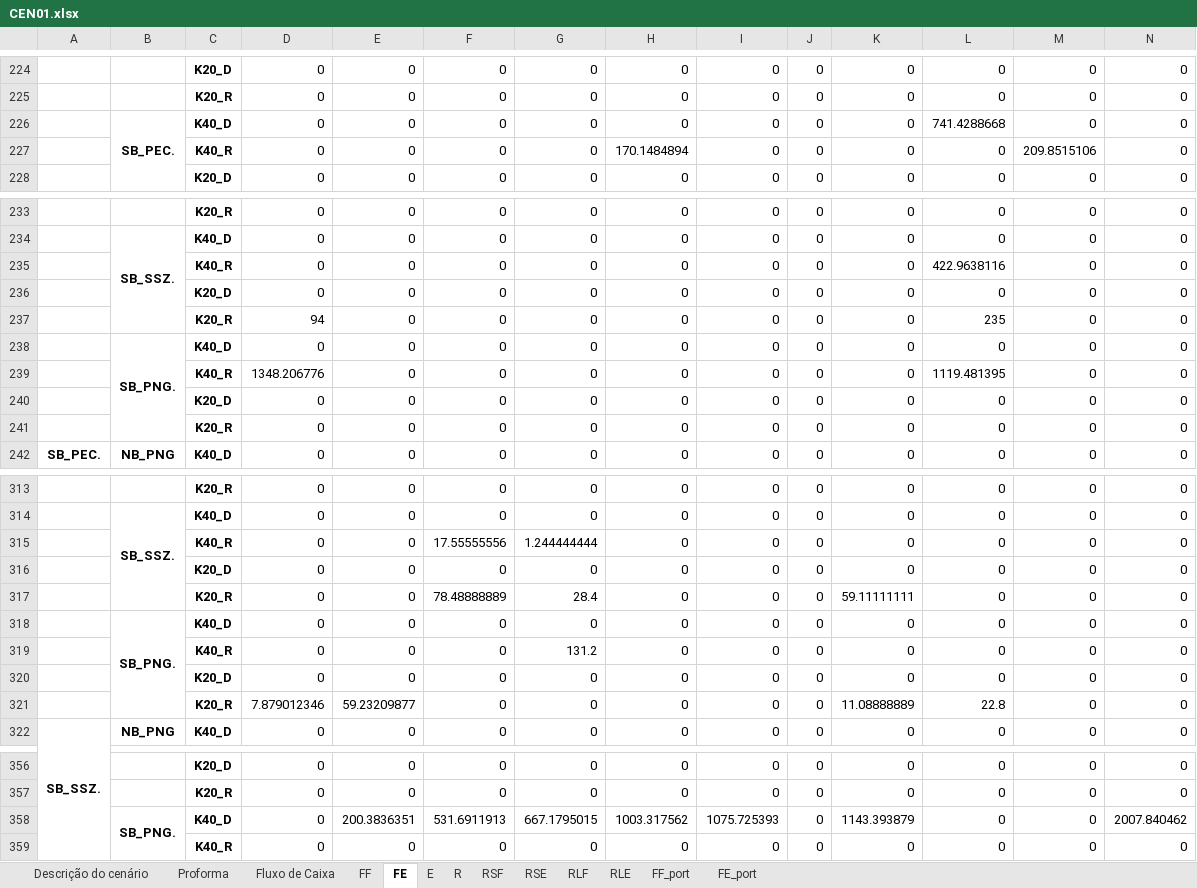
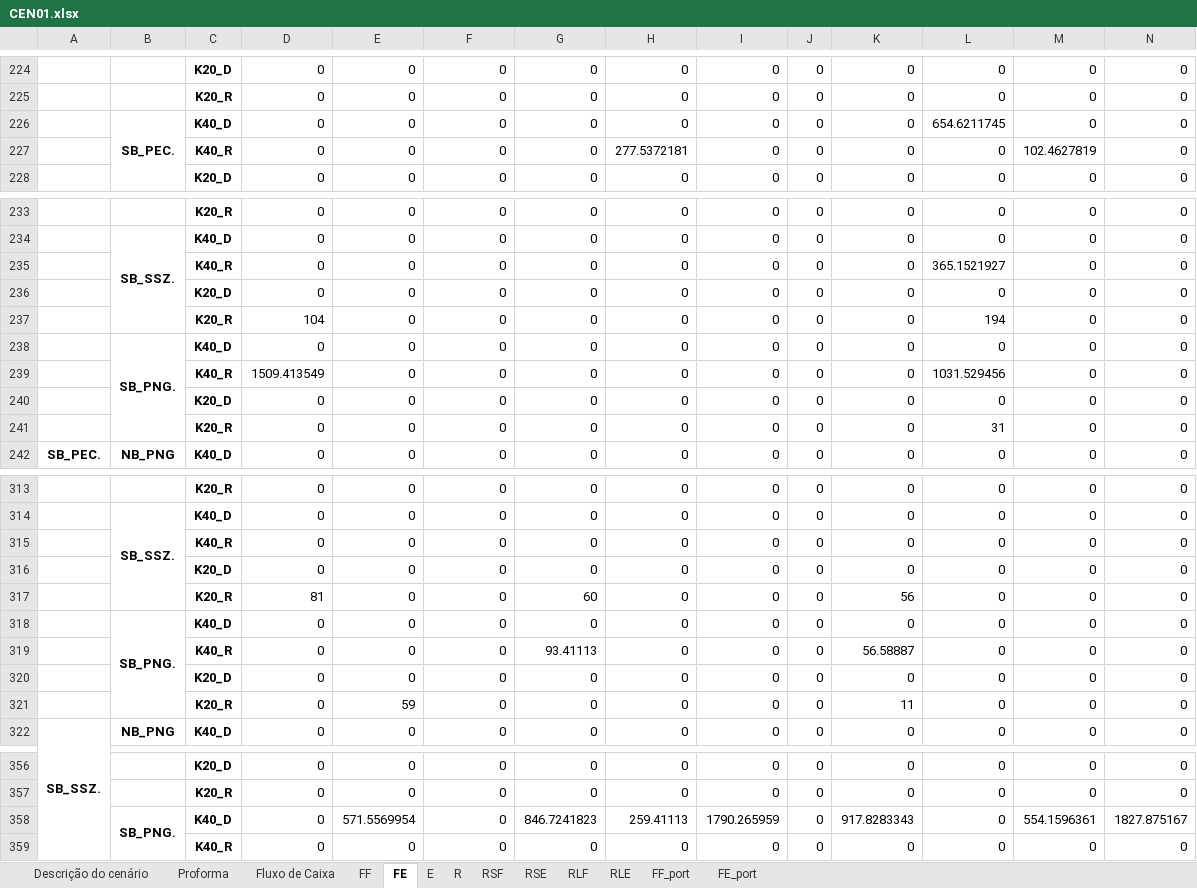
Before and after one commit to enzokgomes/PlanejamentoEstocasticoDeRotas, an Excel workbook: Resultados/CEN01.xlsx, sheet FE, drawn as a sheet; only a part is shown, gaps mark what is left out; values as stored, in another font and other column widths than the file's, no borders; removed rows and columns are numbered as before the commit, all else as after; rows hold the shown columns only; the diff covers the shown part only; the diff names each change by its address in the sheet, - before the commit and + after, or states it on an @@ line.

```diff
--- a/Resultados/CEN01.xlsx (sheet FE)
+++ b/Resultados/CEN01.xlsx (sheet FE)
-L226: 741.4288668
+L226: 654.6211745
-H227: 170.1484894
+H227: 277.5372181
-M227: 209.8515106
+M227: 102.4627819
-L235: 422.9638116
+L235: 365.1521927
-D237: 94
+D237: 104
-L237: 235
+L237: 194
-D239: 1348.206776
+D239: 1509.413549
-L239: 1119.481395
+L239: 1031.529456
-L241: 0
+L241: 31
-F315: 17.55555556
+F315: 0
-G315: 1.244444444
+G315: 0
-D317: 0
+D317: 81
-F317: 78.48888889
+F317: 0
-G317: 28.4
+G317: 60
-K317: 59.11111111
+K317: 56
-G319: 131.2
+G319: 93.41113
-K319: 0
+K319: 56.58887
-D321: 7.879012346
+D321: 0
-E321: 59.23209877
+E321: 59
-K321: 11.08888889
+K321: 11
-L321: 22.8
+L321: 0
-row 358:  | SB_PNG. | K40_D | 0 | 200.3836351 | 531.6911913 | 667.1795015 | 1003.317562 | 1075.725393 | 0 | 1143.393879 | 0 | 0 | 2007.840462
+row 358:  | SB_PNG. | K40_D | 0 | 571.5569954 | 0 | 846.7241823 | 259.41113 | 1790.265959 | 0 | 917.8283343 | 0 | 554.1596361 | 1827.875167
```
Also changed, not shown: 4 edited cells elsewhere in this sheet, sheet E, sheet RSF, sheet RSE, sheet Fluxo de Caixa, sheet Proforma, sheet FF_port, 6 more sheets, Dados/Modelo CEN01.xlsx, 17 other files.
